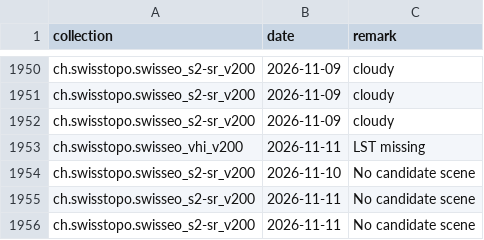
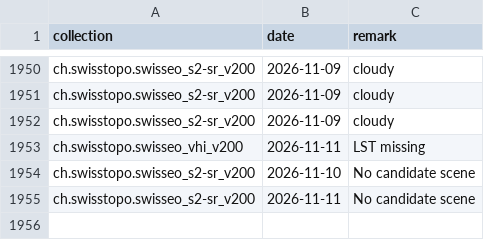
Before and after one commit to davidoesch/satromo-v2-personal, a CSV file: tools/step0_empty_assets.csv, drawn as a sheet; only a part is shown, gaps mark what is left out.

Commit message:
Remove duplicate entry for swisseo_s2-sr_v200

```diff
--- a/tools/step0_empty_assets.csv
+++ b/tools/step0_empty_assets.csv
@@ -1955,2 +1955 @@ ch.swisstopo.swisseo_s2-sr_v200,2026-11-10,No candidate scene
 ch.swisstopo.swisseo_s2-sr_v200,2026-11-11,No candidate scene
-ch.swisstopo.swisseo_s2-sr_v200,2026-11-11,No candidate scene
```
